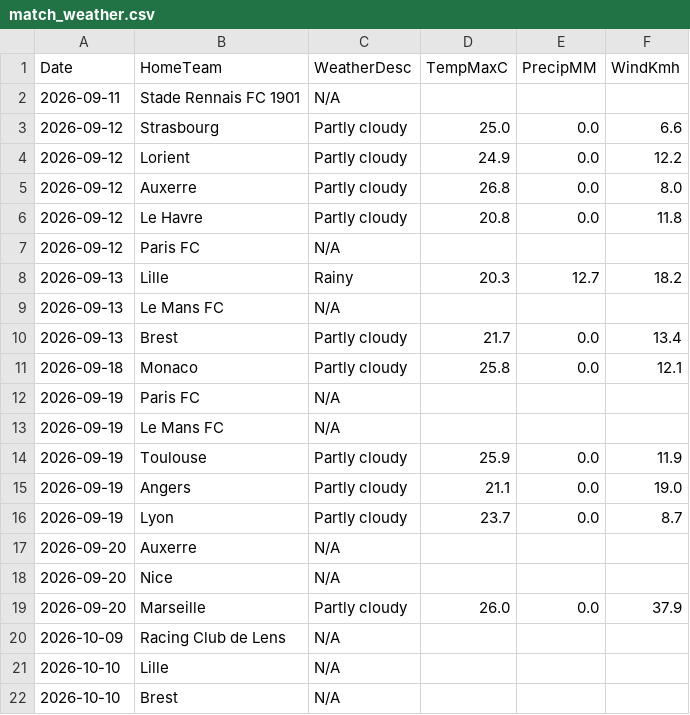
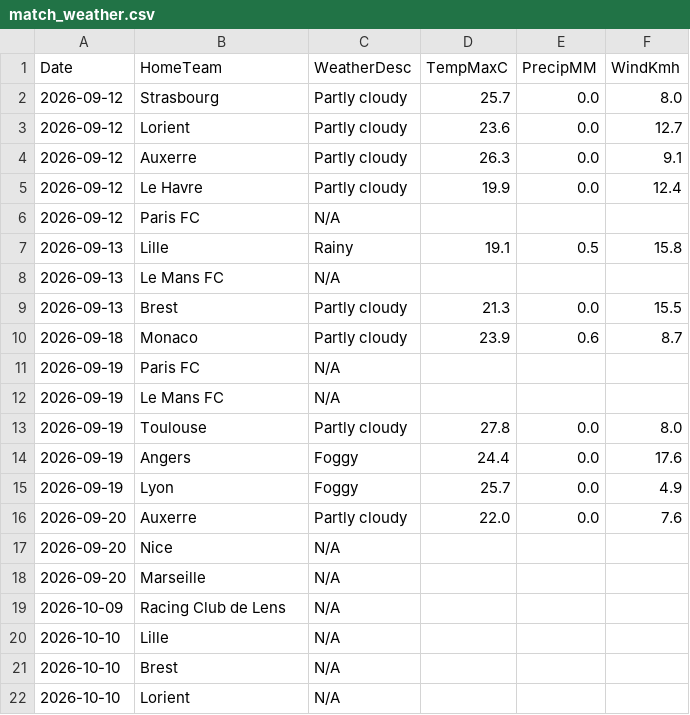
Before and after one commit to gmalbert/ligue-1, a CSV file: data_files/raw/match_weather.csv, drawn as a sheet; only a part is shown; the shorter side is filled out with more unchanged rows.

```diff
--- a/data_files/raw/match_weather.csv
+++ b/data_files/raw/match_weather.csv
@@ -1,20 +1,19 @@
 Date,HomeTeam,WeatherDesc,TempMaxC,PrecipMM,WindKmh
-2026-09-11,Stade Rennais FC 1901,N/A,,,
-2026-09-12,Strasbourg,Partly cloudy,25.0,0.0,6.6
-2026-09-12,Lorient,Partly cloudy,24.9,0.0,12.2
-2026-09-12,Auxerre,Partly cloudy,26.8,0.0,8.0
-2026-09-12,Le Havre,Partly cloudy,20.8,0.0,11.8
+2026-09-12,Strasbourg,Partly cloudy,25.7,0.0,8.0
+2026-09-12,Lorient,Partly cloudy,23.6,0.0,12.7
+2026-09-12,Auxerre,Partly cloudy,26.3,0.0,9.1
+2026-09-12,Le Havre,Partly cloudy,19.9,0.0,12.4
 2026-09-12,Paris FC,N/A,,,
-2026-09-13,Lille,Rainy,20.3,12.7,18.2
+2026-09-13,Lille,Rainy,19.1,0.5,15.8
 2026-09-13,Le Mans FC,N/A,,,
-2026-09-13,Brest,Partly cloudy,21.7,0.0,13.4
-2026-09-18,Monaco,Partly cloudy,25.8,0.0,12.1
+2026-09-13,Brest,Partly cloudy,21.3,0.0,15.5
+2026-09-18,Monaco,Partly cloudy,23.9,0.6,8.7
 2026-09-19,Paris FC,N/A,,,
 2026-09-19,Le Mans FC,N/A,,,
-2026-09-19,Toulouse,Partly cloudy,25.9,0.0,11.9
-2026-09-19,Angers,Partly cloudy,21.1,0.0,19.0
-2026-09-19,Lyon,Partly cloudy,23.7,0.0,8.7
-2026-09-20,Auxerre,N/A,,,
+2026-09-19,Toulouse,Partly cloudy,27.8,0.0,8.0
+2026-09-19,Angers,Foggy,24.4,0.0,17.6
+2026-09-19,Lyon,Foggy,25.7,0.0,4.9
+2026-09-20,Auxerre,Partly cloudy,22.0,0.0,7.6
 2026-09-20,Nice,N/A,,,
-2026-09-20,Marseille,Partly cloudy,26.0,0.0,37.9
+2026-09-20,Marseille,N/A,,,
 2026-10-09,Racing Club de Lens,N/A,,,
```
Also changed, not shown: data_files/model_features/market_features.csv, data_files/predictions_log.csv, 10 other files.
